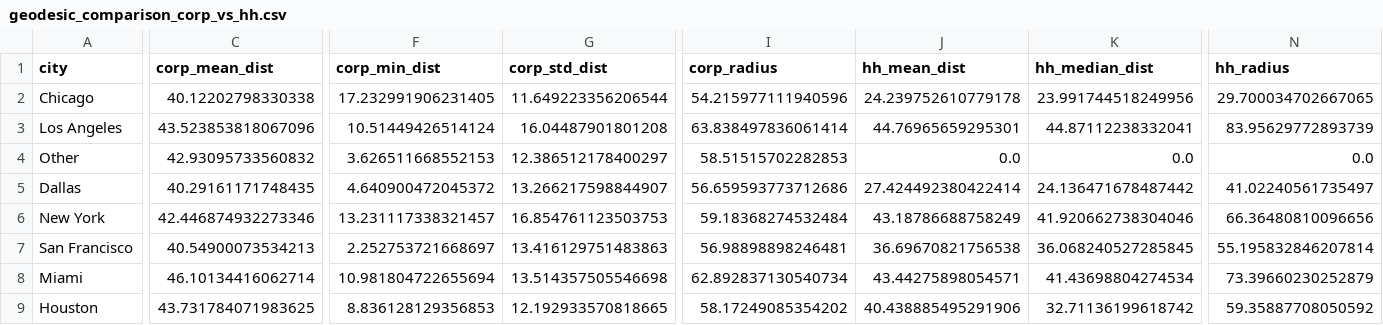
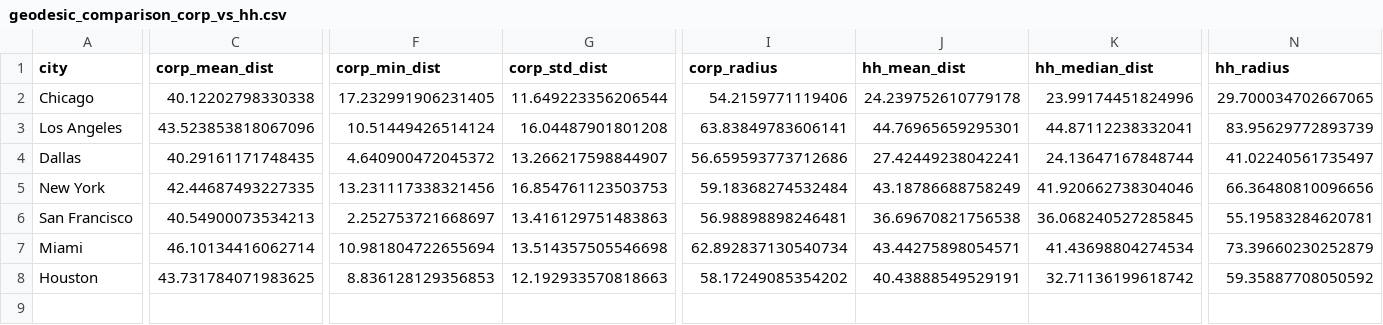
Before and after one commit to victorcandido1/cityexpansions_corporate, a CSV file: 10percent/geodesic_comparison_corp_vs_hh.csv, drawn as a sheet; only a part is shown, gaps mark what is left out; removed rows and columns are numbered as before the commit, all else as after; rows hold the shown columns only; the diff names each change by its address in the sheet, - before the commit and + after, or states it on an @@ line.

Commit message:
Major update: Use Payroll/Emp instead of Revenue/Emp, remove Other category
- Corporate Score now uses Payroll per Employee (100% real Census CBP data)

- Removed 'Other' category - only 7 metro areas analyzed

- Total ZIPs: 3,598 (was 30,917)

- Top 10% threshold: 14.05 (was 8.83)

- Top 10% ZIPs: 360 (was 3,092)

- Full audit passed: 0 errors, 0 warnings

```diff
--- a/10percent/geodesic_comparison_corp_vs_hh.csv
+++ b/10percent/geodesic_comparison_corp_vs_hh.csv
-I2 (corp_radius): 54.215977111940596
+I2 (corp_radius): 54.2159771119406
-K2 (hh_median_dist): 23.991744518249956
+K2 (hh_median_dist): 23.99174451824996
-I3 (corp_radius): 63.838497836061414
+I3 (corp_radius): 63.83849783606141
-row 4: Other | 42.93095733560832 | 3.626511668552153 | 12.386512178400297 | 58.51515702282853 | 0.0 | 0.0 | 0.0
-J4 (hh_mean_dist): 27.424492380422414
+J4 (hh_mean_dist): 27.42449238042241
-K4 (hh_median_dist): 24.136471678487442
+K4 (hh_median_dist): 24.13647167848744
-C5 (corp_mean_dist): 42.446874932273346
+C5 (corp_mean_dist): 42.44687493227335
-F5 (corp_min_dist): 13.231117338321457
+F5 (corp_min_dist): 13.231117338321456
-N6 (hh_radius): 55.195832846207814
+N6 (hh_radius): 55.19583284620781
-G8 (corp_std_dist): 12.192933570818665
+G8 (corp_std_dist): 12.192933570818663
-J8 (hh_mean_dist): 40.438885495291906
+J8 (hh_mean_dist): 40.43888549529191
```
Also changed, not shown: 10percent/city_combined_ranking.csv, 10percent/corporate_weighted_averages_analysis.csv, 9 other files.
